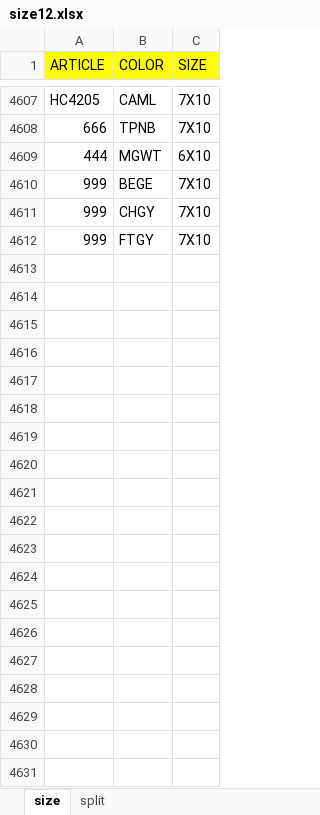
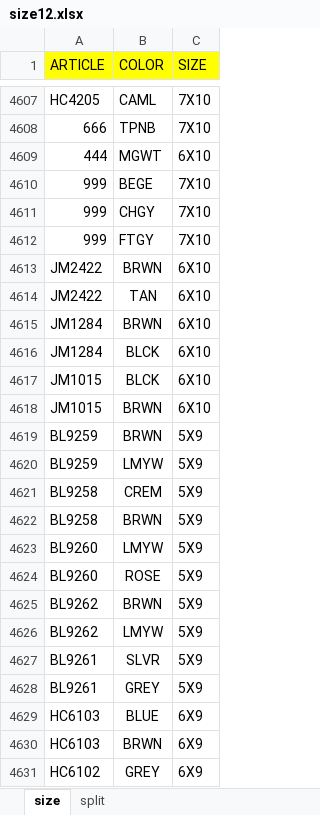
Before and after one commit to DILJITHKRISHNA/Order-article, an Excel workbook: public/data/size12.xlsx, sheet size, drawn as a sheet; only a part is shown, gaps mark what is left out; values as stored, in another font and other column widths than the file's, no borders; the diff covers the shown part only; the diff names each change by its address in the sheet, - before the commit and + after, or states it on an @@ line.

```diff
--- a/public/data/size12.xlsx (sheet size)
+++ b/public/data/size12.xlsx (sheet size)
+row 4613: JM2422 | BRWN | 6X10
+row 4614: JM2422 | TAN | 6X10
+row 4615: JM1284 | BRWN | 6X10
+row 4616: JM1284 | BLCK | 6X10
+row 4617: JM1015 | BLCK | 6X10
+row 4618: JM1015 | BRWN | 6X10
+row 4619: BL9259 | BRWN | 5X9
+row 4620: BL9259 | LMYW | 5X9
+row 4621: BL9258 | CREM | 5X9
+row 4622: BL9258 | BRWN | 5X9
+row 4623: BL9260 | LMYW | 5X9
+row 4624: BL9260 | ROSE | 5X9
+row 4625: BL9262 | BRWN | 5X9
+row 4626: BL9262 | LMYW | 5X9
+row 4627: BL9261 | SLVR | 5X9
+row 4628: BL9261 | GREY | 5X9
+row 4629: HC6103 | BLUE | 6X9
+row 4630: HC6103 | BRWN | 6X9
+row 4631: HC6102 | GREY | 6X9
```
Also changed, not shown: 67 added rows elsewhere in this sheet, sheet split, 13 other files.
